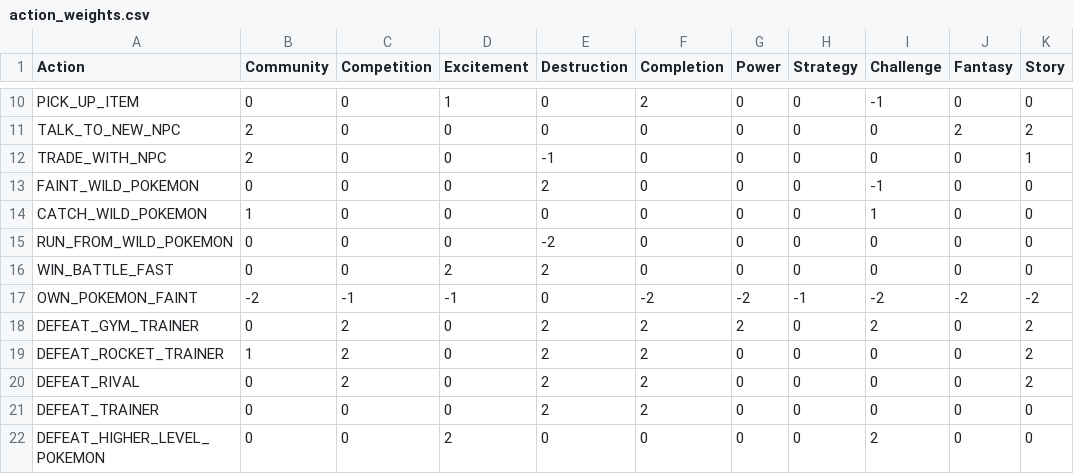
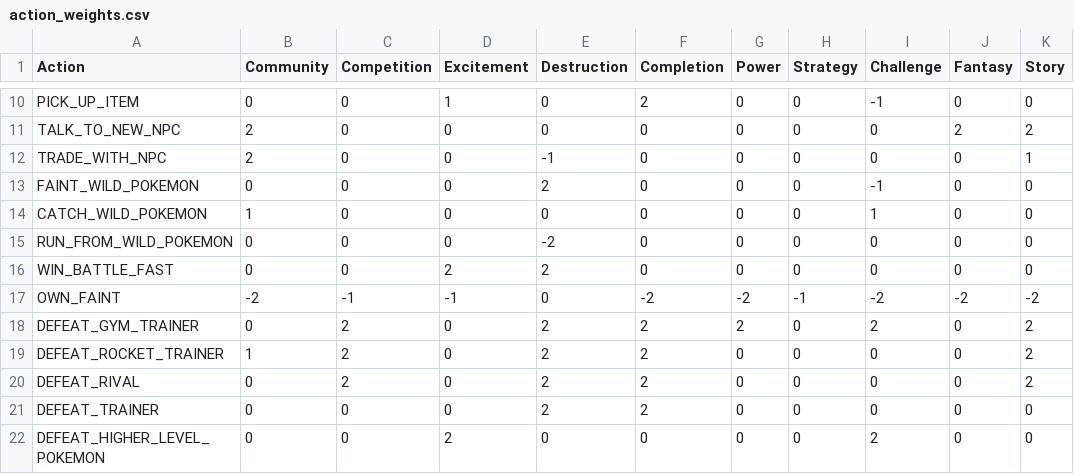
Before and after one commit to DavidClose0/RL-Human-Motivations, a CSV file: gamer_motivations/action_weights.csv, drawn as a sheet; only a part is shown, gaps mark what is left out; the diff names each change by its address in the sheet, - before the commit and + after, or states it on an @@ line.

Commit message:
Implement own faint weighted reward

```diff
--- a/gamer_motivations/action_weights.csv
+++ b/gamer_motivations/action_weights.csv
-A17 (Action): OWN_POKEMON_FAINT
+A17 (Action): OWN_FAINT
```
Also changed, not shown: 1 other file.
